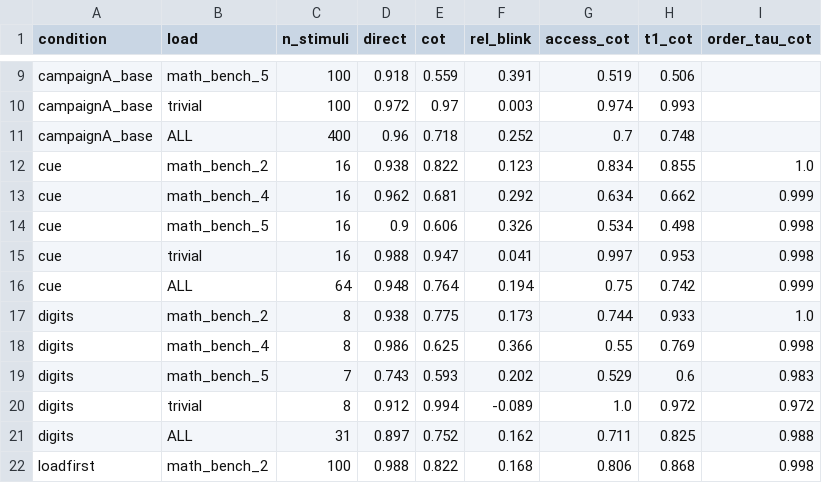
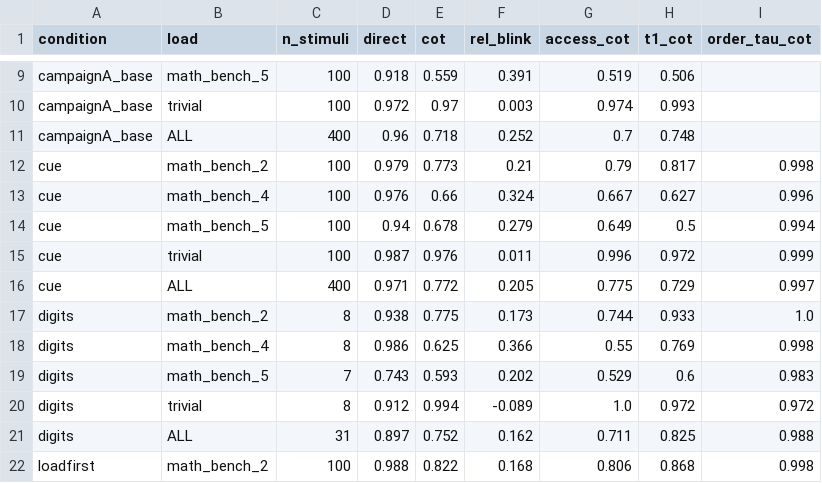
Before and after one commit to ThoHardy/LLM_Blink, a CSV file: results/summary_conditions_gemma3_4b.csv, drawn as a sheet; only a part is shown, gaps mark what is left out; removed rows and columns are numbered as before the commit, all else as after; the diff names each change by its address in the sheet, - before the commit and + after, or states it on an @@ line.

```diff
--- a/results/summary_conditions_gemma3_4b.csv
+++ b/results/summary_conditions_gemma3_4b.csv
-row 12: cue | math_bench_2 | 16 | 0.938 | 0.822 | 0.123 | 0.834 | 0.855 | 1.0
-row 13: cue | math_bench_4 | 16 | 0.962 | 0.681 | 0.292 | 0.634 | 0.662 | 0.999
-row 14: cue | math_bench_5 | 16 | 0.9 | 0.606 | 0.326 | 0.534 | 0.498 | 0.998
-row 15: cue | trivial | 16 | 0.988 | 0.947 | 0.041 | 0.997 | 0.953 | 0.998
-row 16: cue | ALL | 64 | 0.948 | 0.764 | 0.194 | 0.75 | 0.742 | 0.999
+row 12: cue | math_bench_2 | 100 | 0.979 | 0.773 | 0.21 | 0.79 | 0.817 | 0.998
+row 13: cue | math_bench_4 | 100 | 0.976 | 0.66 | 0.324 | 0.667 | 0.627 | 0.996
+row 14: cue | math_bench_5 | 100 | 0.94 | 0.678 | 0.279 | 0.649 | 0.5 | 0.994
+row 15: cue | trivial | 100 | 0.987 | 0.976 | 0.011 | 0.996 | 0.972 | 0.999
+row 16: cue | ALL | 400 | 0.971 | 0.772 | 0.205 | 0.775 | 0.729 | 0.997
```
Also changed, not shown: 5 other files.
